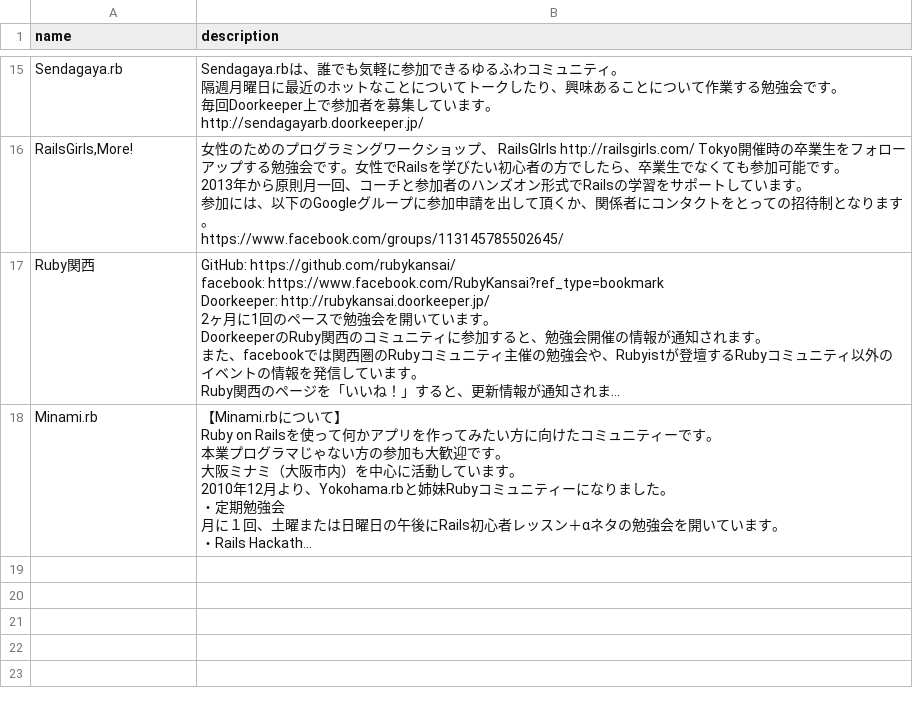
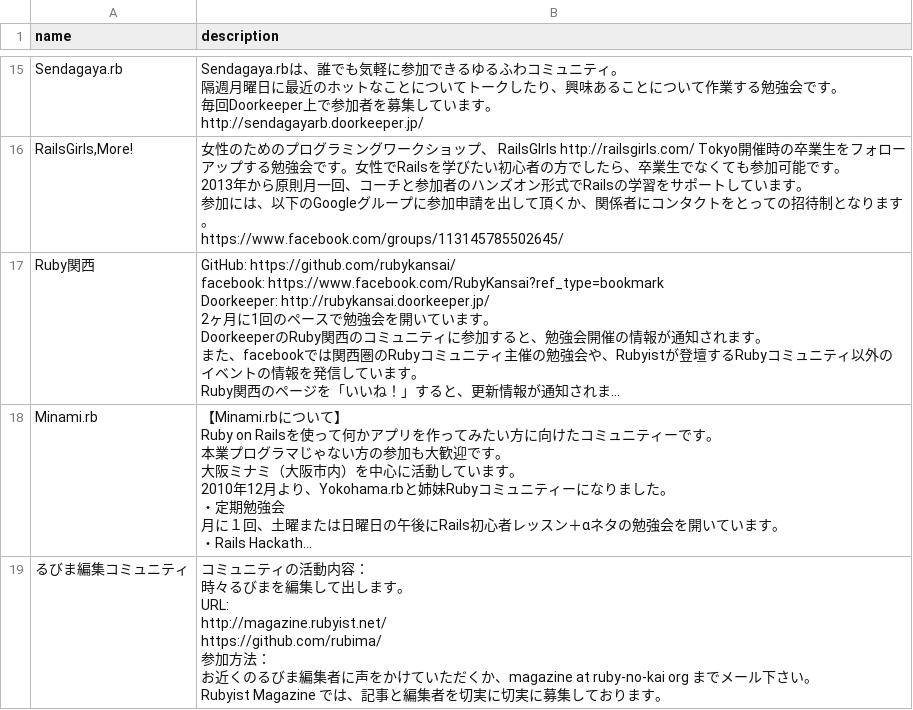
Before and after one commit to tyabe/kaja, a CSV file: data/2014/community.csv, drawn as a sheet; only a part is shown, gaps mark what is left out; long unchanged cells end in …; ↵ is a line break in a cell; the diff names each change by its address in the sheet, - before the commit and + after, or states it on an @@ line.

Commit message:
Update community.csv

```diff
--- a/data/2014/community.csv
+++ b/data/2014/community.csv
+row 19: るびま編集コミュニティ | コミュニティの活動内容： ↵ 時々るびまを編集して出します。 ↵ URL: ↵ http://magazine.rubyist.net/ ↵ https://github.com/rubima/ ↵ 参加方法： ↵ お近くのるびま編集者に声をかけていただくか、magazine at ruby-no-kai org までメール下さい。 ↵ Rubyist Magazine では、記事と編集者を切実に切実に募集しております。
```
